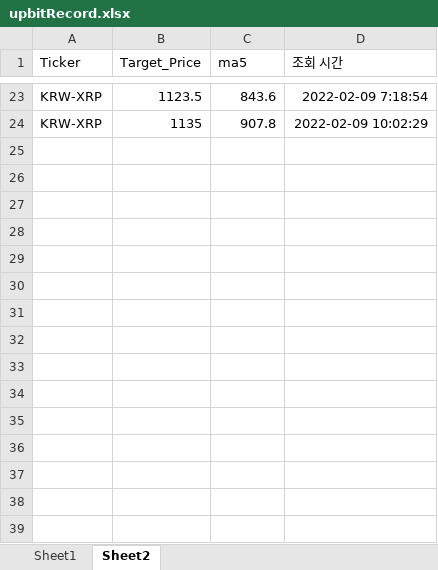
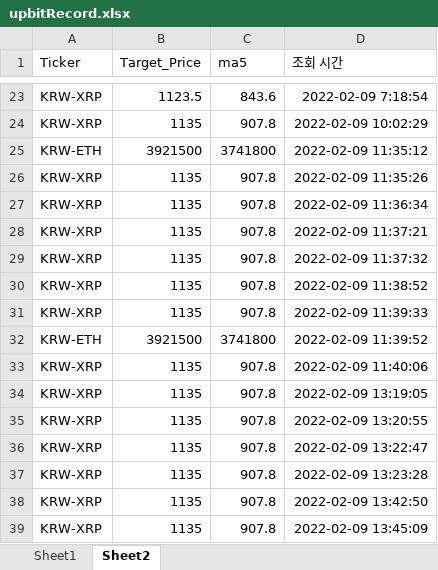
Before and after one commit to kkuho/pracgtice, an Excel workbook: upbitRecord.xlsx, sheet Sheet2, drawn as a sheet; only a part is shown, gaps mark what is left out; values as stored, in another font and other column widths than the file's, no borders; the diff names each change by its address in the sheet, - before the commit and + after, or states it on an @@ line.

Commit message:
거래대금 1위 ticker로 자동 매매

```diff
--- a/upbitRecord.xlsx (sheet Sheet2)
+++ b/upbitRecord.xlsx (sheet Sheet2)
+row 25: KRW-ETH | 3921500 | 3741800 | 2022-02-09 11:35:12
+row 26: KRW-XRP | 1135 | 907.8 | 2022-02-09 11:35:26
+row 27: KRW-XRP | 1135 | 907.8 | 2022-02-09 11:36:34
+row 28: KRW-XRP | 1135 | 907.8 | 2022-02-09 11:37:21
+row 29: KRW-XRP | 1135 | 907.8 | 2022-02-09 11:37:32
+row 30: KRW-XRP | 1135 | 907.8 | 2022-02-09 11:38:52
+row 31: KRW-XRP | 1135 | 907.8 | 2022-02-09 11:39:33
+row 32: KRW-ETH | 3921500 | 3741800 | 2022-02-09 11:39:52
+row 33: KRW-XRP | 1135 | 907.8 | 2022-02-09 11:40:06
+row 34: KRW-XRP | 1135 | 907.8 | 2022-02-09 13:19:05
+row 35: KRW-XRP | 1135 | 907.8 | 2022-02-09 13:20:55
+row 36: KRW-XRP | 1135 | 907.8 | 2022-02-09 13:22:47
+row 37: KRW-XRP | 1135 | 907.8 | 2022-02-09 13:23:28
+row 38: KRW-XRP | 1135 | 907.8 | 2022-02-09 13:42:50
+row 39: KRW-XRP | 1135 | 907.8 | 2022-02-09 13:45:09
```
Also changed, not shown: 3 other files.
